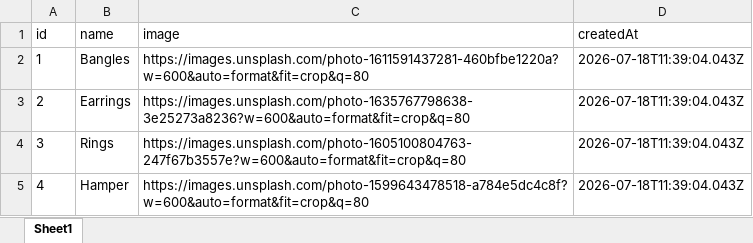
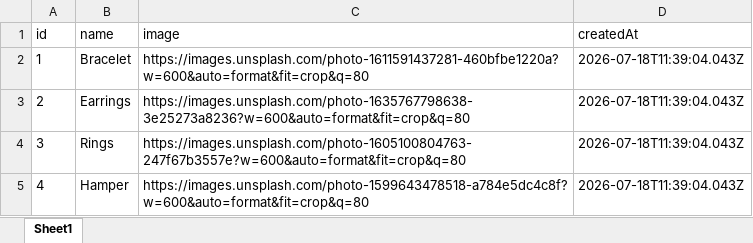
Before and after one commit to devutyagi654-sudo/Bloom, an Excel workbook: server/database/categories.xlsx, sheet Sheet1, drawn as a sheet; values as stored, in another font and other column widths than the file's, no borders; the diff names each change by its address in the sheet, - before the commit and + after, or states it on an @@ line.

Commit message:
fix: rename Bangles to Bracelet globally in categories and products databases and update backend synonyms

```diff
--- a/server/database/categories.xlsx (sheet Sheet1)
+++ b/server/database/categories.xlsx (sheet Sheet1)
-B2 (name): Bangles
+B2 (name): Bracelet
```
Also changed, not shown: server/database/products.xlsx, 9 other files.
